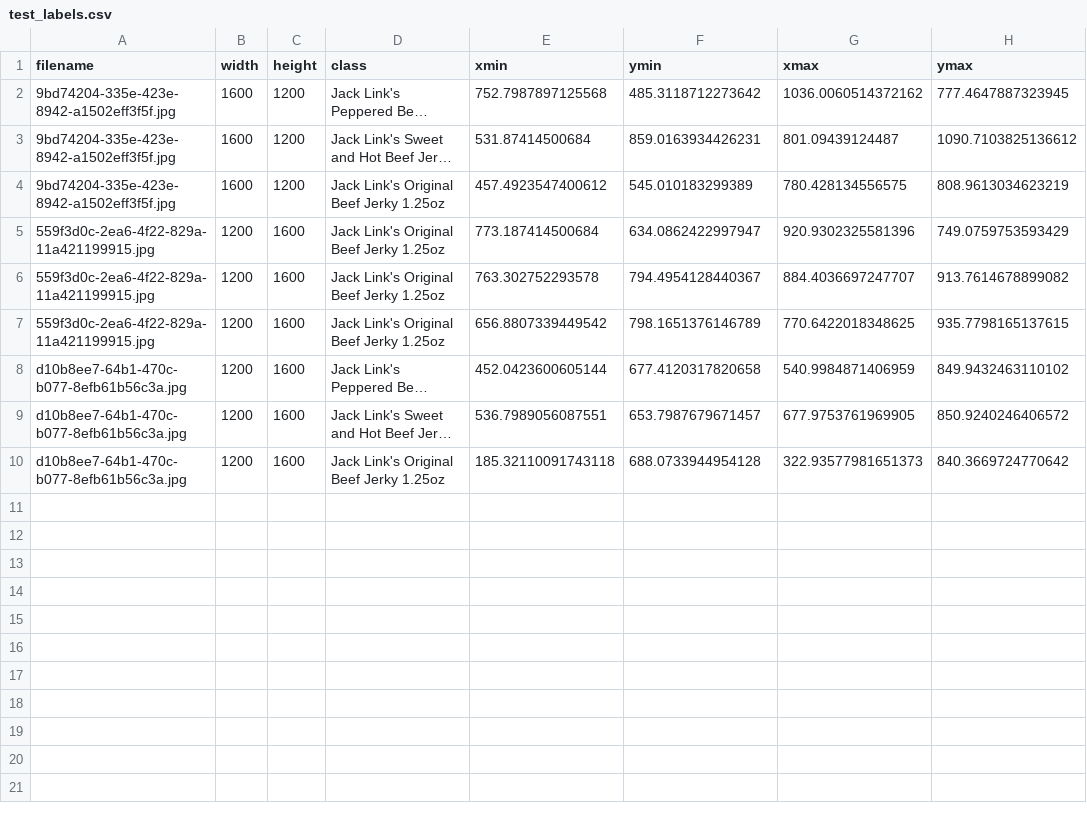
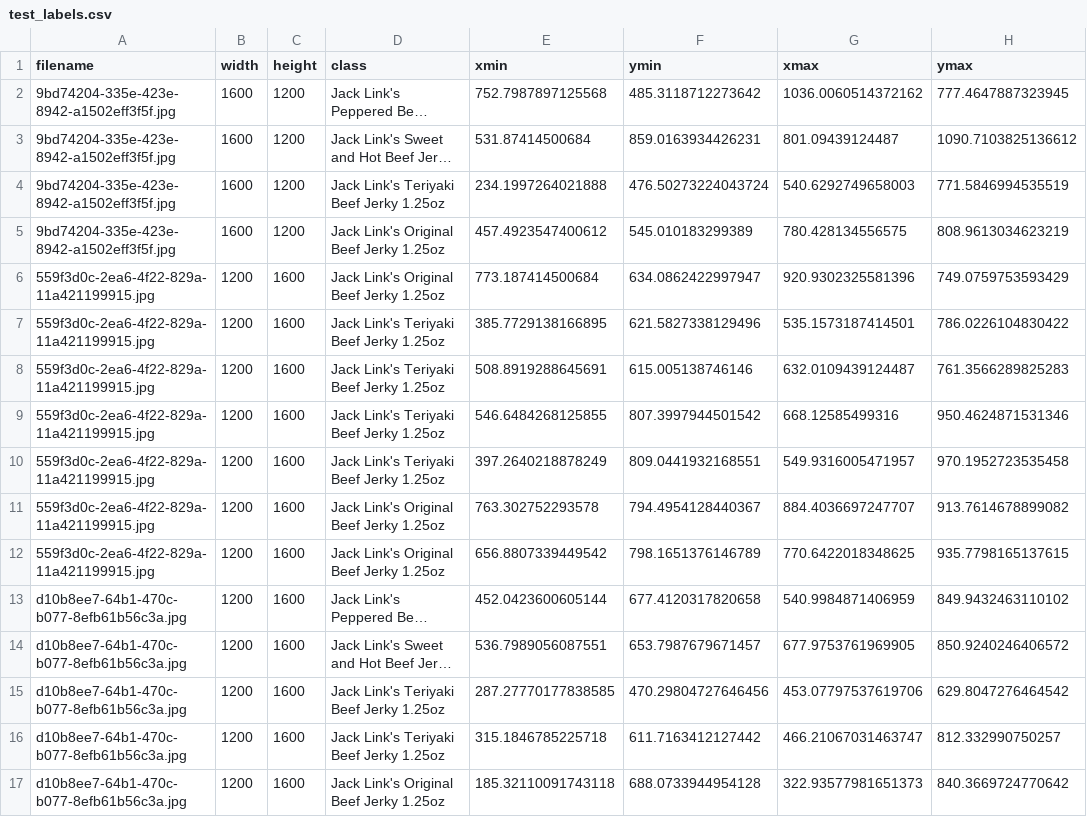
Before and after one commit to manspuri/object_detection_demo, a CSV file: data/annotations/test_labels.csv, drawn as a sheet; long unchanged cells end in …; the diff names each change by its address in the sheet, - before the commit and + after, or states it on an @@ line.

Commit message:
add teriyaki labels back into training and test sets
Signed-off-by: Mansi Puri <mansi@praxent.com>

```diff
--- a/data/annotations/test_labels.csv
+++ b/data/annotations/test_labels.csv
+row 4: 9bd74204-335e-423e-8942-a1502eff3f5f.jpg | 1600 | 1200 | Jack Link's Teriyaki Beef Jerky 1.25oz | 234.1997264021888 | 476.50273224043724 | 540.6292749658003 | 771.5846994535519
+row 7: 559f3d0c-2ea6-4f22-829a-11a421199915.jpg | 1200 | 1600 | Jack Link's Teriyaki Beef Jerky 1.25oz | 385.7729138166895 | 621.5827338129496 | 535.1573187414501 | 786.0226104830422
+row 8: 559f3d0c-2ea6-4f22-829a-11a421199915.jpg | 1200 | 1600 | Jack Link's Teriyaki Beef Jerky 1.25oz | 508.8919288645691 | 615.005138746146 | 632.0109439124487 | 761.3566289825283
+row 9: 559f3d0c-2ea6-4f22-829a-11a421199915.jpg | 1200 | 1600 | Jack Link's Teriyaki Beef Jerky 1.25oz | 546.6484268125855 | 807.3997944501542 | 668.12585499316 | 950.4624871531346
+row 10: 559f3d0c-2ea6-4f22-829a-11a421199915.jpg | 1200 | 1600 | Jack Link's Teriyaki Beef Jerky 1.25oz | 397.2640218878249 | 809.0441932168551 | 549.9316005471957 | 970.1952723535458
+row 15: d10b8ee7-64b1-470c-b077-8efb61b56c3a.jpg | 1200 | 1600 | Jack Link's Teriyaki Beef Jerky 1.25oz | 287.27770177838585 | 470.29804727646456 | 453.07797537619706 | 629.8047276464542
+row 16: d10b8ee7-64b1-470c-b077-8efb61b56c3a.jpg | 1200 | 1600 | Jack Link's Teriyaki Beef Jerky 1.25oz | 315.1846785225718 | 611.7163412127442 | 466.21067031463747 | 812.332990750257
```
Also changed, not shown: 4 other files.
